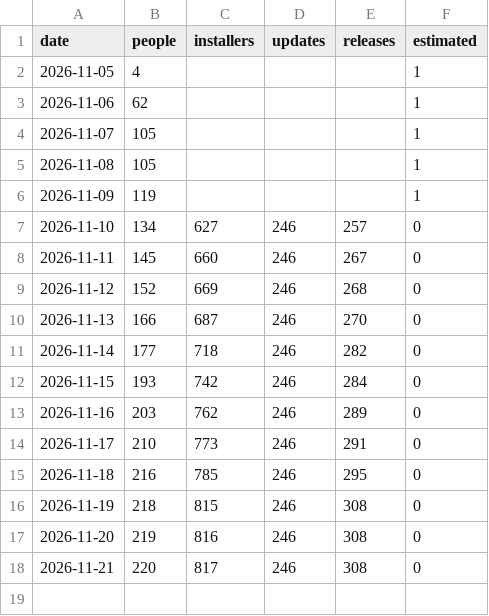
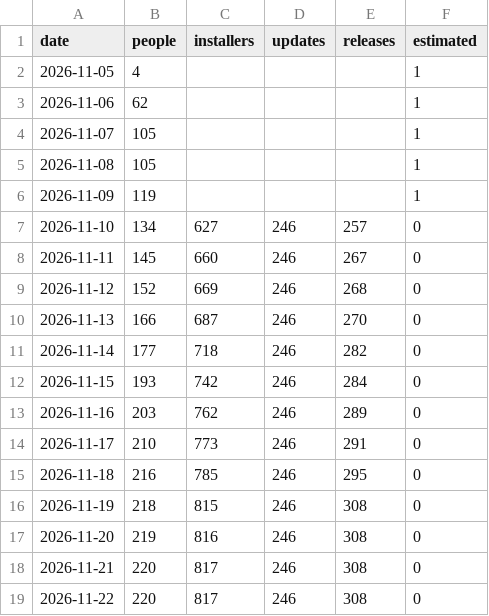
Before and after one commit to hazymat/winsqueeze, a CSV file: downloads.csv, drawn as a sheet; the diff names each change by its address in the sheet, - before the commit and + after, or states it on an @@ line.

Commit message:
Download counts 2026-11-22 06:51

```diff
--- a/downloads.csv
+++ b/downloads.csv
+row 19: 2026-11-22 | 220 | 817 | 246 | 308 | 0
```
